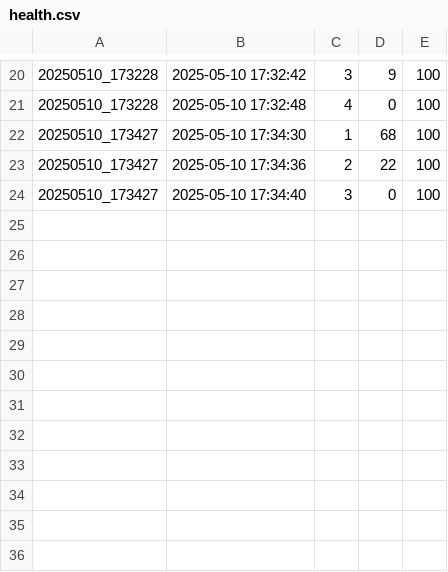
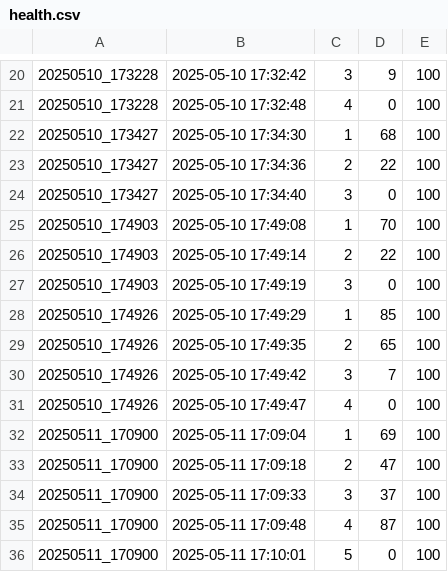
Before and after one commit to maxmukdakul/project_compro2, a CSV file: game_data/health.csv, drawn as a sheet; only a part is shown, gaps mark what is left out; the diff names each change by its address in the sheet, - before the commit and + after, or states it on an @@ line.

```diff
--- a/game_data/health.csv
+++ b/game_data/health.csv
+row 25: 20250510_174903 | 2025-05-10 17:49:08 | 1 | 70 | 100
+row 26: 20250510_174903 | 2025-05-10 17:49:14 | 2 | 22 | 100
+row 27: 20250510_174903 | 2025-05-10 17:49:19 | 3 | 0 | 100
+row 28: 20250510_174926 | 2025-05-10 17:49:29 | 1 | 85 | 100
+row 29: 20250510_174926 | 2025-05-10 17:49:35 | 2 | 65 | 100
+row 30: 20250510_174926 | 2025-05-10 17:49:42 | 3 | 7 | 100
+row 31: 20250510_174926 | 2025-05-10 17:49:47 | 4 | 0 | 100
+row 32: 20250511_170900 | 2025-05-11 17:09:04 | 1 | 69 | 100
+row 33: 20250511_170900 | 2025-05-11 17:09:18 | 2 | 47 | 100
+row 34: 20250511_170900 | 2025-05-11 17:09:33 | 3 | 37 | 100
+row 35: 20250511_170900 | 2025-05-11 17:09:48 | 4 | 87 | 100
+row 36: 20250511_170900 | 2025-05-11 17:10:01 | 5 | 0 | 100
```
Also changed, not shown: game_data/damage.csv, game_data/items.csv, 4 other files.
